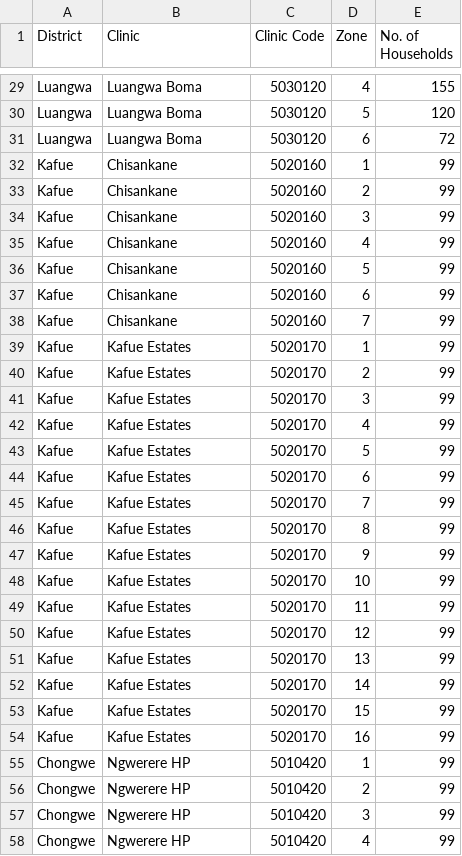
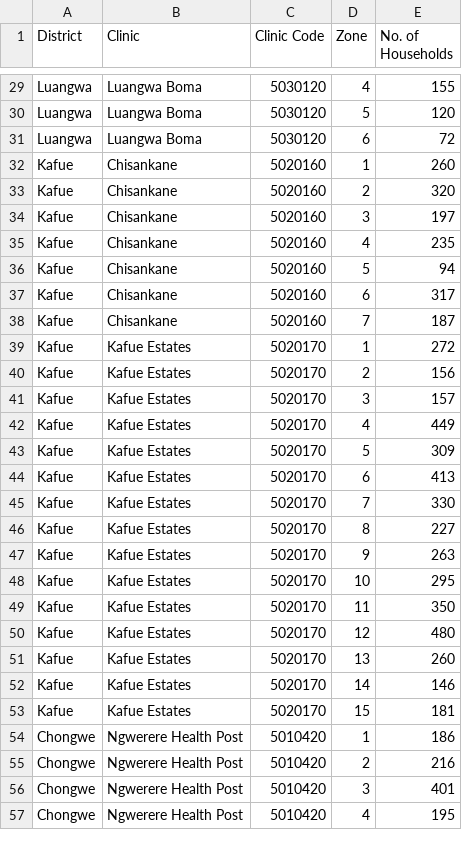
Before and after one commit to dimagi/bhoma, a CSV file: bhoma/static/bhoma_clinic_zones.csv, drawn as a sheet; only a part is shown, gaps mark what is left out; the diff covers the shown part only.

Commit message:
updated clinic zones file

```diff
--- a/bhoma/static/bhoma_clinic_zones.csv
+++ b/bhoma/static/bhoma_clinic_zones.csv
@@ -31,28 +31,27 @@ Luangwa,Luangwa Boma,5030120,5,120
 Luangwa,Luangwa Boma,5030120,6,72
-Kafue,Chisankane,5020160,1,99
-Kafue,Chisankane,5020160,2,99
-Kafue,Chisankane,5020160,3,99
-Kafue,Chisankane,5020160,4,99
-Kafue,Chisankane,5020160,5,99
-Kafue,Chisankane,5020160,6,99
-Kafue,Chisankane,5020160,7,99
-Kafue,Kafue Estates,5020170,1,99
-Kafue,Kafue Estates,5020170,2,99
-Kafue,Kafue Estates,5020170,3,99
-Kafue,Kafue Estates,5020170,4,99
-Kafue,Kafue Estates,5020170,5,99
-Kafue,Kafue Estates,5020170,6,99
-Kafue,Kafue Estates,5020170,7,99
-Kafue,Kafue Estates,5020170,8,99
-Kafue,Kafue Estates,5020170,9,99
-Kafue,Kafue Estates,5020170,10,99
-Kafue,Kafue Estates,5020170,11,99
-Kafue,Kafue Estates,5020170,12,99
-Kafue,Kafue Estates,5020170,13,99
-Kafue,Kafue Estates,5020170,14,99
-Kafue,Kafue Estates,5020170,15,99
-Kafue,Kafue Estates,5020170,16,99
-Chongwe,Ngwerere HP,5010420,1,99
-Chongwe,Ngwerere HP,5010420,2,99
-Chongwe,Ngwerere HP,5010420,3,99
-Chongwe,Ngwerere HP,5010420,4,99
+Kafue,Chisankane,5020160,1,260
+Kafue,Chisankane,5020160,2,320
+Kafue,Chisankane,5020160,3,197
+Kafue,Chisankane,5020160,4,235
+Kafue,Chisankane,5020160,5,94
+Kafue,Chisankane,5020160,6,317
+Kafue,Chisankane,5020160,7,187
+Kafue,Kafue Estates,5020170,1,272
+Kafue,Kafue Estates,5020170,2,156
+Kafue,Kafue Estates,5020170,3,157
+Kafue,Kafue Estates,5020170,4,449
+Kafue,Kafue Estates,5020170,5,309
+Kafue,Kafue Estates,5020170,6,413
+Kafue,Kafue Estates,5020170,7,330
+Kafue,Kafue Estates,5020170,8,227
+Kafue,Kafue Estates,5020170,9,263
+Kafue,Kafue Estates,5020170,10,295
+Kafue,Kafue Estates,5020170,11,350
+Kafue,Kafue Estates,5020170,12,480
+Kafue,Kafue Estates,5020170,13,260
+Kafue,Kafue Estates,5020170,14,146
+Kafue,Kafue Estates,5020170,15,181
+Chongwe,Ngwerere Health Post,5010420,1,186
+Chongwe,Ngwerere Health Post,5010420,2,216
+Chongwe,Ngwerere Health Post,5010420,3,401
+Chongwe,Ngwerere Health Post,5010420,4,195
```
Also changed, not shown: 26 edited cells elsewhere in this file.
